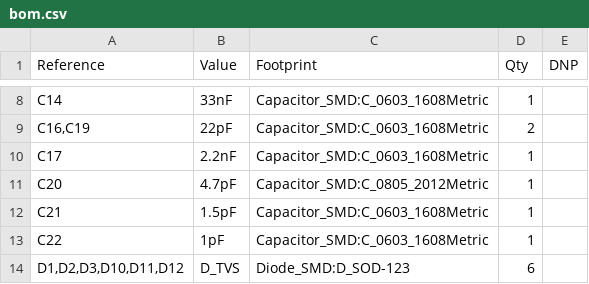
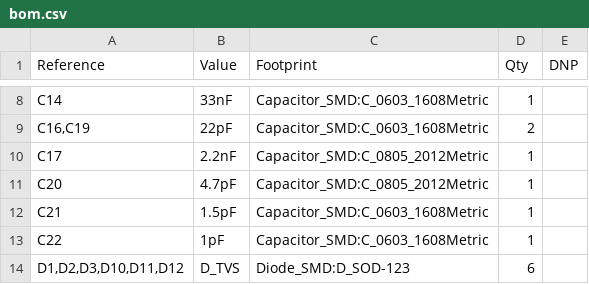
Before and after one commit to 0Zane/E.L.B.E.R.R, a CSV file: hardware/esp/bom.csv, drawn as a sheet; only a part is shown, gaps mark what is left out.

```diff
--- a/hardware/esp/bom.csv
+++ b/hardware/esp/bom.csv
@@ -9,3 +9,3 @@
 "C16,C19","22pF","Capacitor_SMD:C_0603_1608Metric","2",""
-"C17","2.2nF","Capacitor_SMD:C_0603_1608Metric","1",""
+"C17","2.2nF","Capacitor_SMD:C_0805_2012Metric","1",""
 "C20","4.7pF","Capacitor_SMD:C_0805_2012Metric","1",""
```
Also changed, not shown: 3 other files.
